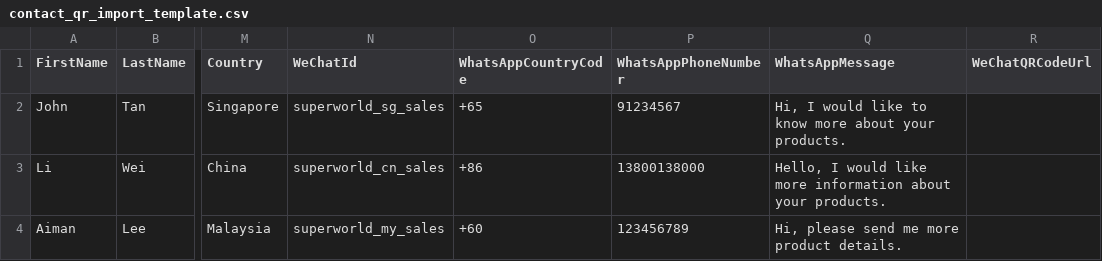
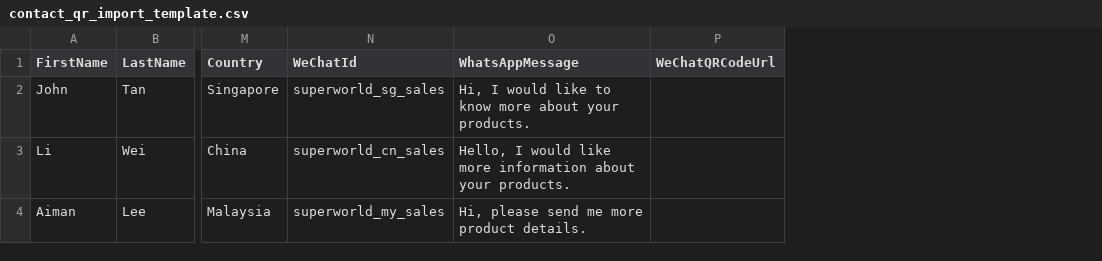
Before and after one commit to sinjie2008/Contact-QR-Management, a CSV file: contact_qr_import_template.csv, drawn as a sheet; only a part is shown, gaps mark what is left out; the diff names each change by its address in the sheet, - before the commit and + after, or states it on an @@ line.

Commit message:
Use Mobile as WhatsApp QR source in CSV

```diff
--- a/contact_qr_import_template.csv
+++ b/contact_qr_import_template.csv
-column O (WhatsAppCountryCode), rows 2-4: +65 | +86 | +60
-column P (WhatsAppPhoneNumber), rows 2-4: 91234567 | 13800138000 | 123456789
```
